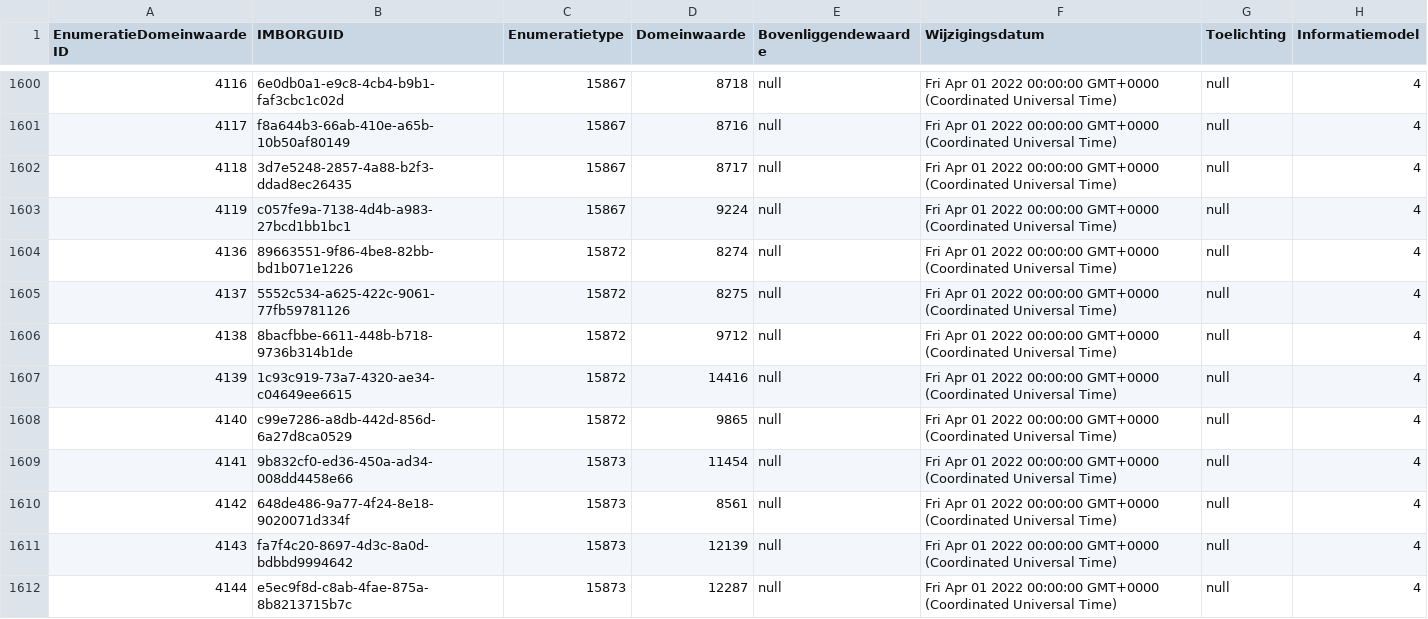
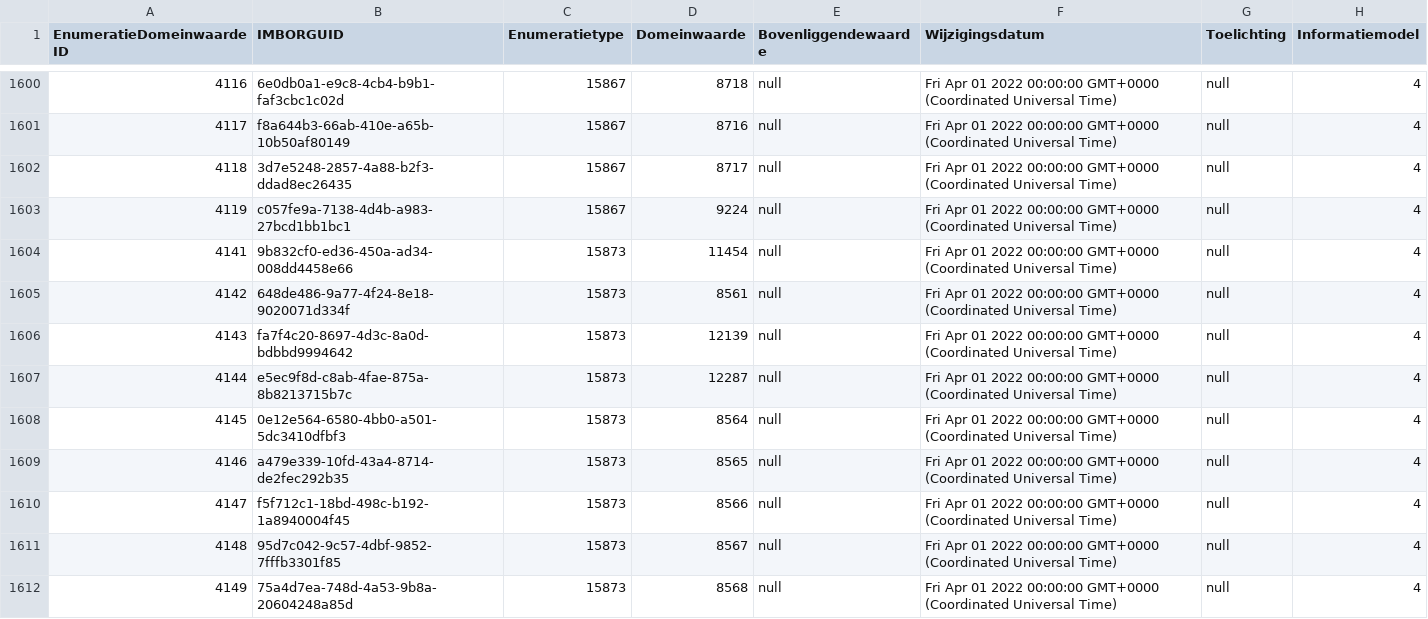
Before and after one commit to Stichting-CROW/imbor-development, a TSV file: data/tsv/imborKern_EnumeratiesDomeinwaarden.tsv, drawn as a sheet; only a part is shown, gaps mark what is left out; the shorter side is filled out with more unchanged rows.

```diff
--- a/data/tsv/imborKern_EnumeratiesDomeinwaarden.tsv
+++ b/data/tsv/imborKern_EnumeratiesDomeinwaarden.tsv
@@ -1603,7 +1603,2 @@ EnumeratieDomeinwaardeID	IMBORGUID	Enumeratietype	Domeinwaarde	Bovenliggendewaar
 4119	c057fe9a-7138-4d4b-a983-27bcd1bb1bc1	15867	9224	null	Fri Apr 01 2022 00:00:00 GMT+0000 (Coordinated Universal Time)	null	4
-4136	89663551-9f86-4be8-82bb-bd1b071e1226	15872	8274	null	Fri Apr 01 2022 00:00:00 GMT+0000 (Coordinated Universal Time)	null	4
-4137	5552c534-a625-422c-9061-77fb59781126	15872	8275	null	Fri Apr 01 2022 00:00:00 GMT+0000 (Coordinated Universal Time)	null	4
-4138	8bacfbbe-6611-448b-b718-9736b314b1de	15872	9712	null	Fri Apr 01 2022 00:00:00 GMT+0000 (Coordinated Universal Time)	null	4
-4139	1c93c919-73a7-4320-ae34-c04649ee6615	15872	14416	null	Fri Apr 01 2022 00:00:00 GMT+0000 (Coordinated Universal Time)	null	4
-4140	c99e7286-a8db-442d-856d-6a27d8ca0529	15872	9865	null	Fri Apr 01 2022 00:00:00 GMT+0000 (Coordinated Universal Time)	null	4
 4141	9b832cf0-ed36-450a-ad34-008dd4458e66	15873	11454	null	Fri Apr 01 2022 00:00:00 GMT+0000 (Coordinated Universal Time)	null	4
```
Also changed, not shown: data/tsv/imborKern_Attributen.tsv, data/tsv/imborKern_K_KlassenAttributen.tsv, 1 other file.
